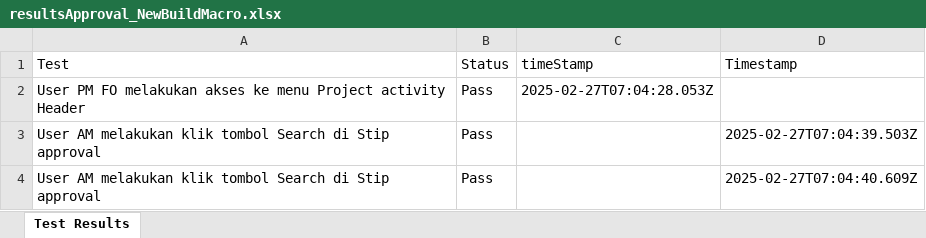
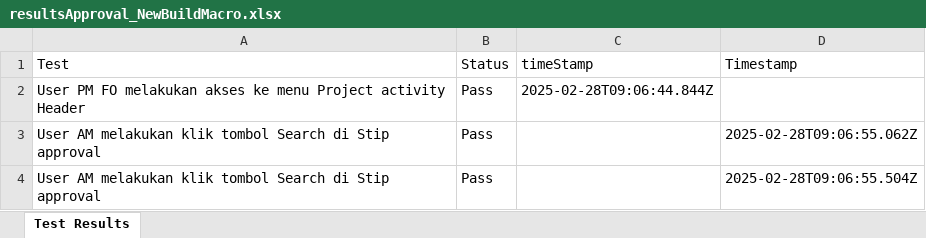
Before and after one commit to Fmocacinno/TBGSYS-Cypress-, an Excel workbook: cypress/downloads/resultsApproval_NewBuildMacro.xlsx, sheet Test Results, drawn as a sheet; values as stored, in another font and other column widths than the file's, no borders; the diff names each change by its address in the sheet, - before the commit and + after, or states it on an @@ line.

```diff
--- a/cypress/downloads/resultsApproval_NewBuildMacro.xlsx (sheet Test Results)
+++ b/cypress/downloads/resultsApproval_NewBuildMacro.xlsx (sheet Test Results)
-C2 (timeStamp): 2025-02-27T07:04:28.053Z
+C2 (timeStamp): 2025-02-28T09:06:44.844Z
-D3 (Timestamp): 2025-02-27T07:04:39.503Z
+D3 (Timestamp): 2025-02-28T09:06:55.062Z
-D4 (Timestamp): 2025-02-27T07:04:40.609Z
+D4 (Timestamp): 2025-02-28T09:06:55.504Z
```
Also changed, not shown: cypress/downloads/test-StipinputNewBuildMacroresults.xlsx, 5 other files.
